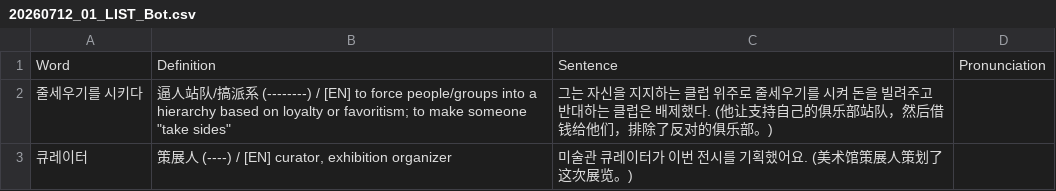
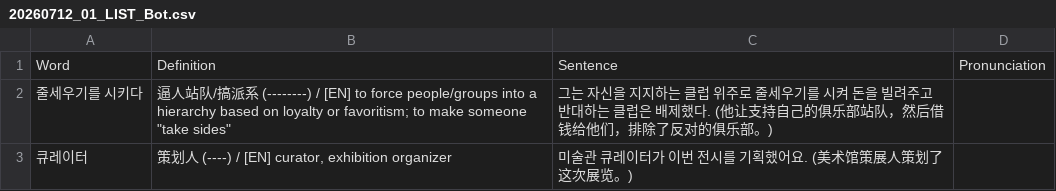
Before and after one commit to sinhong96/Korean-FlashCard-Web, a CSV file: vocablist_csv/20260712_01_LIST_Bot.csv, drawn as a sheet.

Commit message:
Bot: set 큐레이터 中文 to 策划人

```diff
--- a/vocablist_csv/20260712_01_LIST_Bot.csv
+++ b/vocablist_csv/20260712_01_LIST_Bot.csv
@@ -2,2 +2,2 @@ Word,Definition,Sentence,Pronunciation
 줄세우기를 시키다,"逼人站队/搞派系 (--------) / [EN] to force people/groups into a hierarchy based on loyalty or favoritism; to make someone ""take sides""",그는 자신을 지지하는 클럽 위주로 줄세우기를 시켜 돈을 빌려주고 반대하는 클럽은 배제했다. (他让支持自己的俱乐部站队，然后借钱给他们，排除了反对的俱乐部。),
-큐레이터,"策展人 (----) / [EN] curator, exhibition organizer",미술관 큐레이터가 이번 전시를 기획했어요. (美术馆策展人策划了这次展览。),
+큐레이터,"策划人 (----) / [EN] curator, exhibition organizer",미술관 큐레이터가 이번 전시를 기획했어요. (美术馆策展人策划了这次展览。),
```
